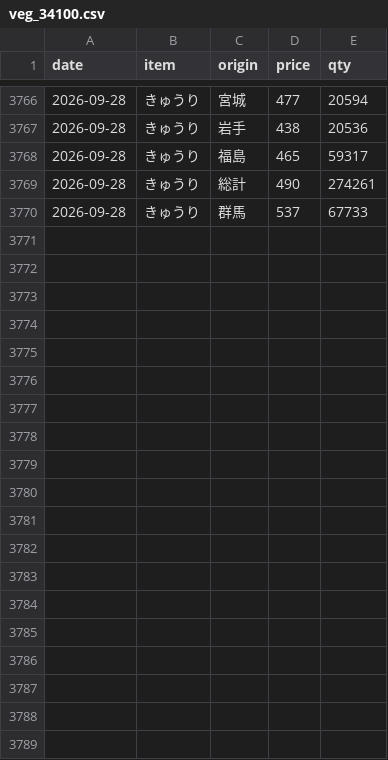
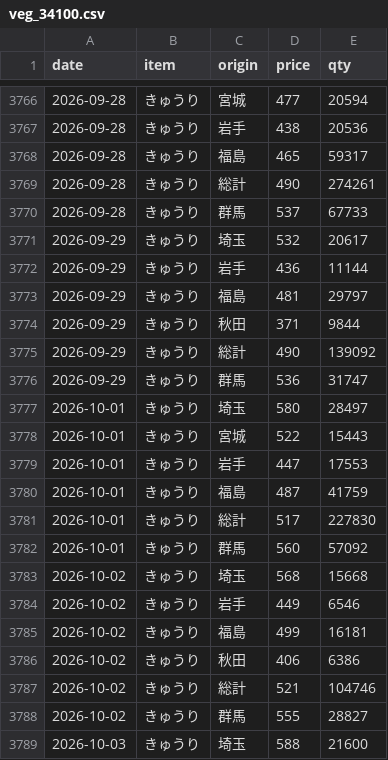
Before and after one commit to hsumiyoshi/lab, a CSV file: exp02_vegetable/data/veg_34100.csv, drawn as a sheet; only a part is shown, gaps mark what is left out; the diff covers the shown part only; the diff names each change by its address in the sheet, - before the commit and + after, or states it on an @@ line.

```diff
--- a/exp02_vegetable/data/veg_34100.csv
+++ b/exp02_vegetable/data/veg_34100.csv
+row 3771: 2026-09-29 | きゅうり | 埼玉 | 532 | 20617
+row 3772: 2026-09-29 | きゅうり | 岩手 | 436 | 11144
+row 3773: 2026-09-29 | きゅうり | 福島 | 481 | 29797
+row 3774: 2026-09-29 | きゅうり | 秋田 | 371 | 9844
+row 3775: 2026-09-29 | きゅうり | 総計 | 490 | 139092
+row 3776: 2026-09-29 | きゅうり | 群馬 | 536 | 31747
+row 3777: 2026-10-01 | きゅうり | 埼玉 | 580 | 28497
+row 3778: 2026-10-01 | きゅうり | 宮城 | 522 | 15443
+row 3779: 2026-10-01 | きゅうり | 岩手 | 447 | 17553
+row 3780: 2026-10-01 | きゅうり | 福島 | 487 | 41759
+row 3781: 2026-10-01 | きゅうり | 総計 | 517 | 227830
+row 3782: 2026-10-01 | きゅうり | 群馬 | 560 | 57092
+row 3783: 2026-10-02 | きゅうり | 埼玉 | 568 | 15668
+row 3784: 2026-10-02 | きゅうり | 岩手 | 449 | 6546
+row 3785: 2026-10-02 | きゅうり | 福島 | 499 | 16181
+row 3786: 2026-10-02 | きゅうり | 秋田 | 406 | 6386
+row 3787: 2026-10-02 | きゅうり | 総計 | 521 | 104746
+row 3788: 2026-10-02 | きゅうり | 群馬 | 555 | 28827
+row 3789: 2026-10-03 | きゅうり | 埼玉 | 588 | 21600
```
Also changed, not shown: 11 added rows elsewhere in this file, exp02_vegetable/data/veg_31700.csv, exp02_vegetable/data/veg_33400.csv, 5 other files.
